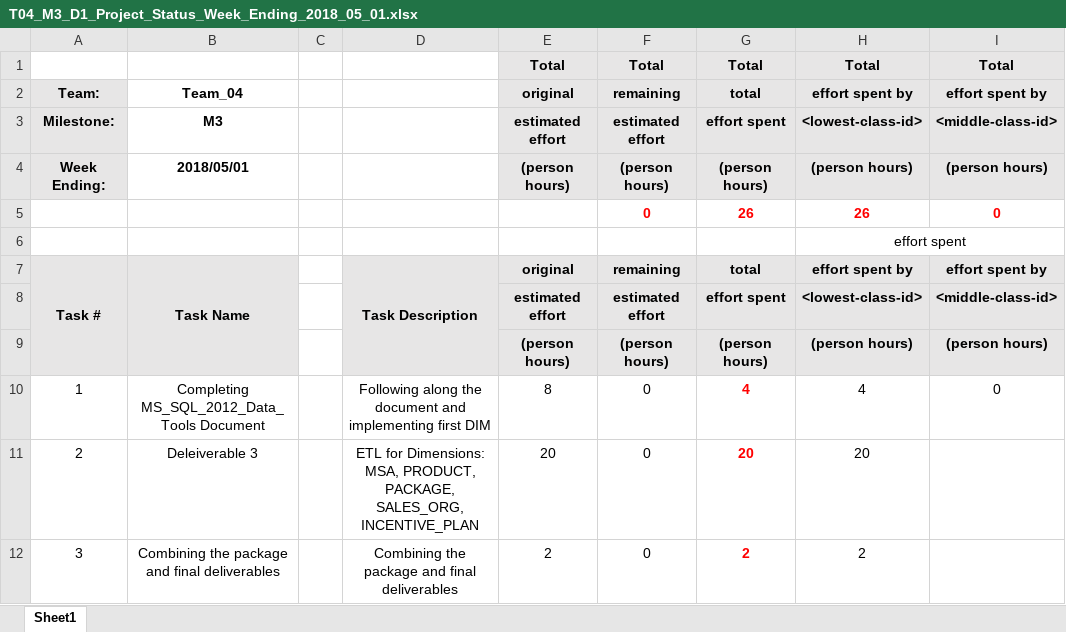
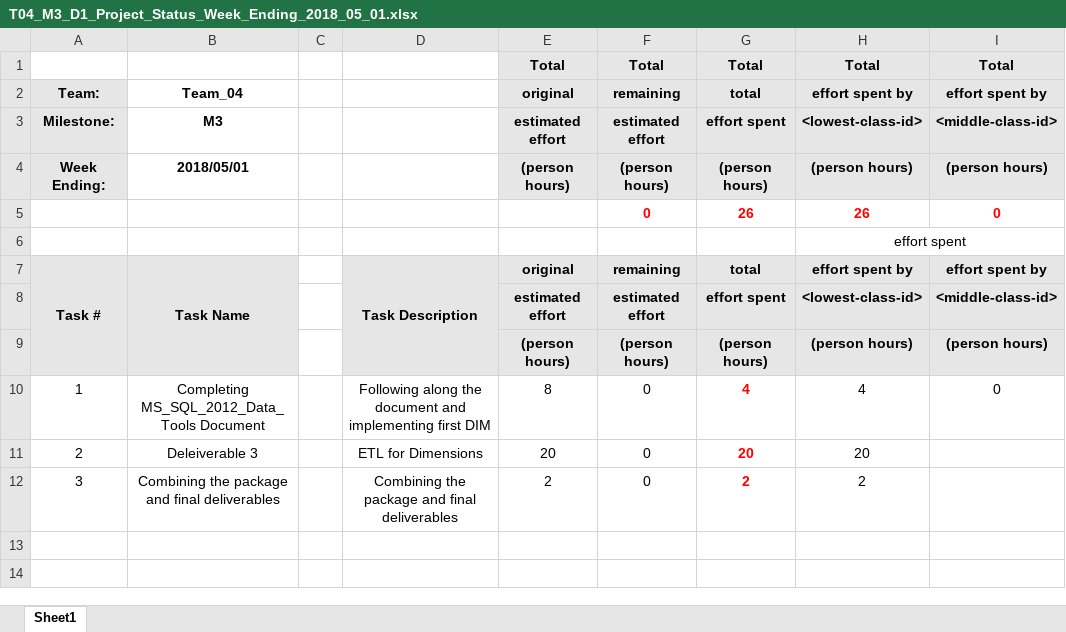
Before and after one commit to InduTiwari01/SEIS732, an Excel workbook: T04_M3_D1_Project_Status_files/T04_M3_D1_Project_Status_Week_Ending_2018_05_01.xlsx, sheet Sheet1, drawn as a sheet; only a part is shown; values as stored, in another font and other column widths than the file's, no borders; conditional formats not drawn; the diff names each change by its address in the sheet, - before the commit and + after, or states it on an @@ line.

Commit message:
Add files via upload

```diff
--- a/T04_M3_D1_Project_Status_files/T04_M3_D1_Project_Status_Week_Ending_2018_05_01.xlsx (sheet Sheet1)
+++ b/T04_M3_D1_Project_Status_files/T04_M3_D1_Project_Status_Week_Ending_2018_05_01.xlsx (sheet Sheet1)
-D11: ETL for Dimensions: MSA, PRODUCT, PACKAGE, SALES_ORG, INCENTIVE_PLAN
+D11: ETL for Dimensions
```
